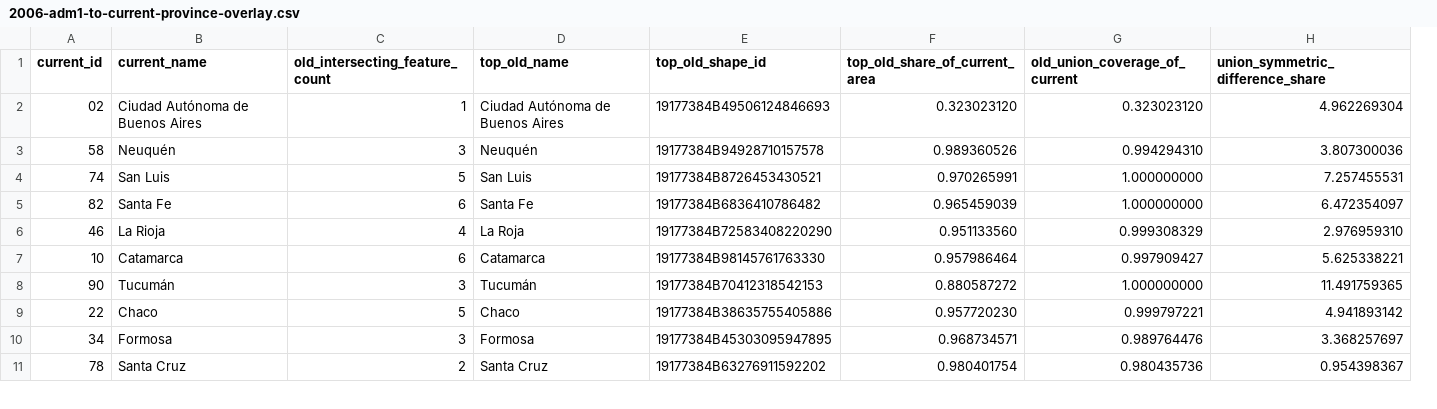
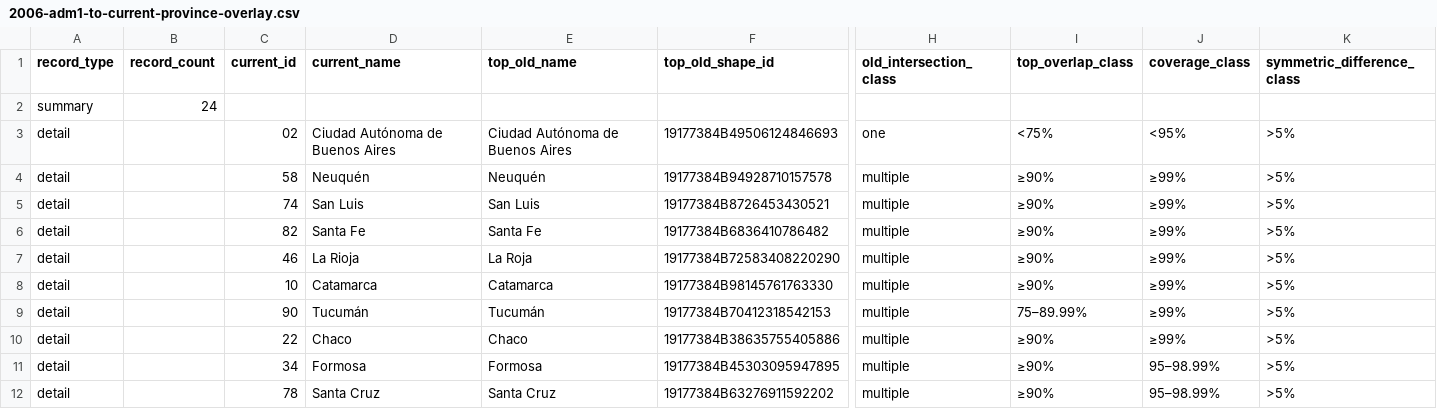
Before and after one commit to ChengshuLi/WorldAtlas, a CSV file: data/regional-review/argentina-adm2-source-revalidation-443/findings/2006-adm1-to-current-province-overlay.csv, drawn as a sheet; only a part is shown, gaps mark what is left out; removed rows and columns are numbered as before the commit, all else as after; rows hold the shown columns only; the diff names each change by its address in the sheet, - before the commit and + after, or states it on an @@ line.

```diff
--- a/data/regional-review/argentina-adm2-source-revalidation-443/findings/2006-adm1-to-current-province-overlay.csv
+++ b/data/regional-review/argentina-adm2-source-revalidation-443/findings/2006-adm1-to-current-province-overlay.csv
+column A (record_type), rows 3-12: all detail
+column B (record_count), empty
-column C (old_intersecting_feature_count), rows 2-11: 1 | 3 | 5 | 6 | 4 | 6 | 3 | 5 | 3 | 2
-column F (top_old_share_of_current_area), rows 2-11: 0.323023120 | 0.989360526 | 0.970265991 | 0.965459039 | 0.951133560 | 0.957986464 | 0.880587272 | 0.957720230 | 0.968734571 | 0.980401754
-column G (old_union_coverage_of_current), rows 2-11: 0.323023120 | 0.994294310 | 1.000000000 | 1.000000000 | 0.999308329 | 0.997909427 | 1.000000000 | 0.999797221 | 0.989764476 | 0.980435736
-column H (union_symmetric_difference_share), rows 2-11: 4.962269304 | 3.807300036 | 7.257455531 | 6.472354097 | 2.976959310 | 5.625338221 | 11.491759365 | 4.941893142 | 3.368257697 | 0.954398367
+column H (old_intersection_class), rows 3-12: one | multiple | multiple | multiple | multiple | multiple | multiple | multiple | multiple | multiple
+column I (top_overlap_class), rows 3-12: <75% | ≥90% | ≥90% | ≥90% | ≥90% | ≥90% | 75–89.99% | ≥90% | ≥90% | ≥90%
+column J (coverage_class), rows 3-12: <95% | ≥99% | ≥99% | ≥99% | ≥99% | ≥99% | ≥99% | ≥99% | 95–98.99% | 95–98.99%
+column K (symmetric_difference_class), rows 3-12: all >5%
+row 2: summary | 24
```
Also changed, not shown: data/regional-review/argentina-adm2-source-revalidation-443/findings/scoped-2020-to-current-georef-overlay.csv, data/regional-review/argentina-adm2-source-revalidation-443/findings/scoped-current-georef-positive-area-overlaps.csv, 13 other files.
